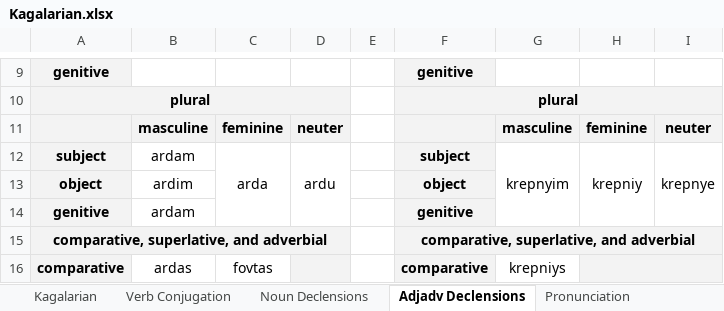
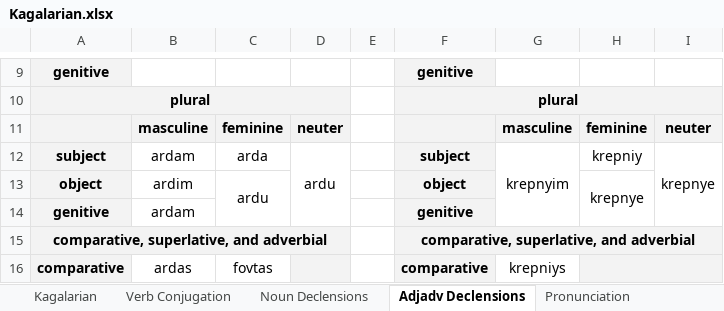
Before and after one commit to Oneo64/Starlattice, an Excel workbook: Conlangs/Kagalarian.xlsx, sheet Adjadv Declensions, drawn as a sheet; only a part is shown, gaps mark what is left out; values as stored, in another font and other column widths than the file's, no borders; charts and pictures not drawn; the diff names each change by its address in the sheet, - before the commit and + after, or states it on an @@ line.

Commit message:
Update Kagalarian.xlsx

```diff
--- a/Conlangs/Kagalarian.xlsx (sheet Adjadv Declensions)
+++ b/Conlangs/Kagalarian.xlsx (sheet Adjadv Declensions)
-C12:C14 merged
-H12:H14 merged
-C13: (empty)
+C13: ardu
+C13:C14 merged
-H13: (empty)
+H13: krepnye
+H13:H14 merged
```
Also changed, not shown: sheet Noun Declensions.
